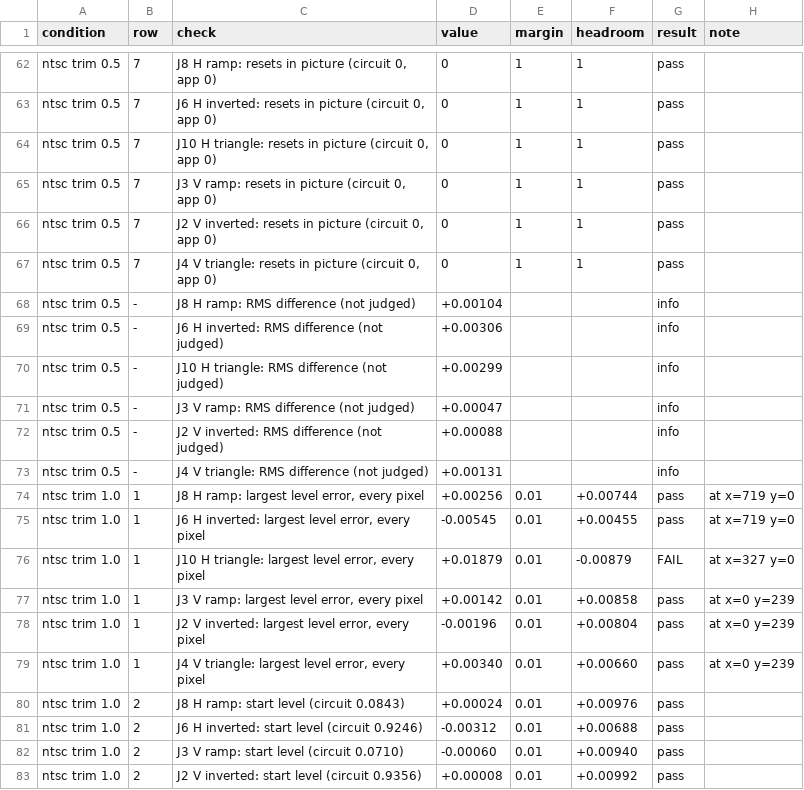
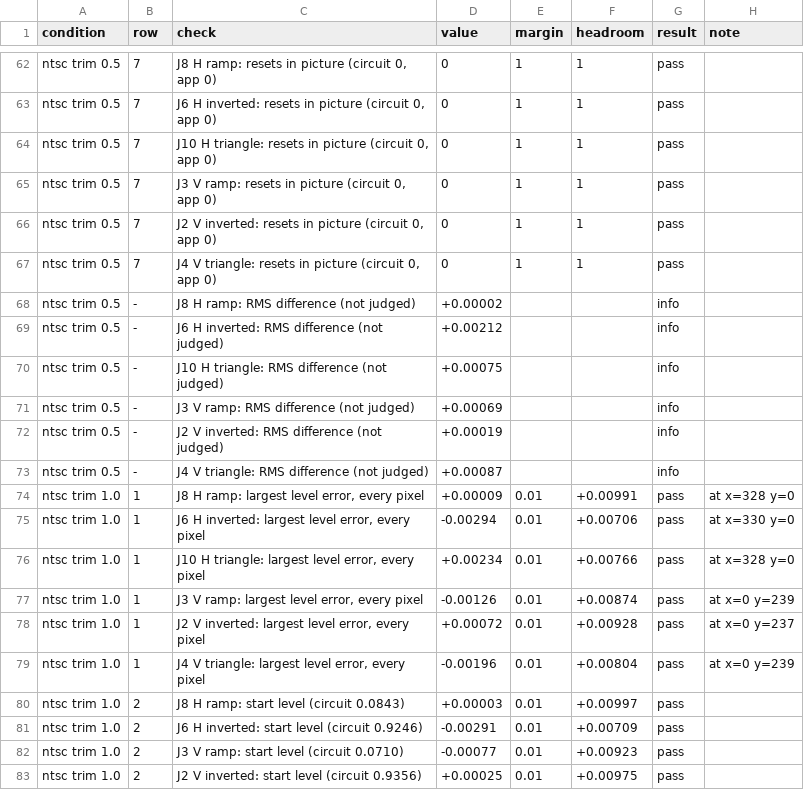
Before and after one commit to templeoflum/phosphlux, a CSV file: research/devices/lzx_cadet_iv/comparison/numbers.csv, drawn as a sheet; only a part is shown, gaps mark what is left out; the diff covers the shown part only.

```diff
--- a/research/devices/lzx_cadet_iv/comparison/numbers.csv
+++ b/research/devices/lzx_cadet_iv/comparison/numbers.csv
@@ -67,17 +67,17 @@ ntsc trim 0.5,7,"J2 V inverted: resets in picture (circuit 0, app 0)",0,1,1,pass
 ntsc trim 0.5,7,"J4 V triangle: resets in picture (circuit 0, app 0)",0,1,1,pass,
-ntsc trim 0.5,-,J8 H ramp: RMS difference (not judged),+0.00104,,,info,
-ntsc trim 0.5,-,J6 H inverted: RMS difference (not judged),+0.00306,,,info,
-ntsc trim 0.5,-,J10 H triangle: RMS difference (not judged),+0.00299,,,info,
-ntsc trim 0.5,-,J3 V ramp: RMS difference (not judged),+0.00047,,,info,
-ntsc trim 0.5,-,J2 V inverted: RMS difference (not judged),+0.00088,,,info,
-ntsc trim 0.5,-,J4 V triangle: RMS difference (not judged),+0.00131,,,info,
-ntsc trim 1.0,1,"J8 H ramp: largest level error, every pixel",+0.00256,0.01,+0.00744,pass,at x=719 y=0
-ntsc trim 1.0,1,"J6 H inverted: largest level error, every pixel",-0.00545,0.01,+0.00455,pass,at x=719 y=0
-ntsc trim 1.0,1,"J10 H triangle: largest level error, every pixel",+0.01879,0.01,-0.00879,FAIL,at x=327 y=0
-ntsc trim 1.0,1,"J3 V ramp: largest level error, every pixel",+0.00142,0.01,+0.00858,pass,at x=0 y=239
-ntsc trim 1.0,1,"J2 V inverted: largest level error, every pixel",-0.00196,0.01,+0.00804,pass,at x=0 y=239
-ntsc trim 1.0,1,"J4 V triangle: largest level error, every pixel",+0.00340,0.01,+0.00660,pass,at x=0 y=239
-ntsc trim 1.0,2,J8 H ramp: start level (circuit 0.0843),+0.00024,0.01,+0.00976,pass,
-ntsc trim 1.0,2,J6 H inverted: start level (circuit 0.9246),-0.00312,0.01,+0.00688,pass,
-ntsc trim 1.0,2,J3 V ramp: start level (circuit 0.0710),-0.00060,0.01,+0.00940,pass,
-ntsc trim 1.0,2,J2 V inverted: start level (circuit 0.9356),+0.00008,0.01,+0.00992,pass,
+ntsc trim 0.5,-,J8 H ramp: RMS difference (not judged),+0.00002,,,info,
+ntsc trim 0.5,-,J6 H inverted: RMS difference (not judged),+0.00212,,,info,
+ntsc trim 0.5,-,J10 H triangle: RMS difference (not judged),+0.00075,,,info,
+ntsc trim 0.5,-,J3 V ramp: RMS difference (not judged),+0.00069,,,info,
+ntsc trim 0.5,-,J2 V inverted: RMS difference (not judged),+0.00019,,,info,
+ntsc trim 0.5,-,J4 V triangle: RMS difference (not judged),+0.00087,,,info,
+ntsc trim 1.0,1,"J8 H ramp: largest level error, every pixel",+0.00009,0.01,+0.00991,pass,at x=328 y=0
+ntsc trim 1.0,1,"J6 H inverted: largest level error, every pixel",-0.00294,0.01,+0.00706,pass,at x=330 y=0
+ntsc trim 1.0,1,"J10 H triangle: largest level error, every pixel",+0.00234,0.01,+0.00766,pass,at x=328 y=0
+ntsc trim 1.0,1,"J3 V ramp: largest level error, every pixel",-0.00126,0.01,+0.00874,pass,at x=0 y=239
+ntsc trim 1.0,1,"J2 V inverted: largest level error, every pixel",+0.00072,0.01,+0.00928,pass,at x=0 y=237
+ntsc trim 1.0,1,"J4 V triangle: largest level error, every pixel",-0.00196,0.01,+0.00804,pass,at x=0 y=239
+ntsc trim 1.0,2,J8 H ramp: start level (circuit 0.0843),+0.00003,0.01,+0.00997,pass,
+ntsc trim 1.0,2,J6 H inverted: start level (circuit 0.9246),-0.00291,0.01,+0.00709,pass,
+ntsc trim 1.0,2,J3 V ramp: start level (circuit 0.0710),-0.00077,0.01,+0.00923,pass,
+ntsc trim 1.0,2,J2 V inverted: start level (circuit 0.9356),+0.00025,0.01,+0.00975,pass,
```
Also changed, not shown: 124 edited cells elsewhere in this file, research/devices/lzx_cadet_iv/comparison/app_profiles.csv, 14 other files.
